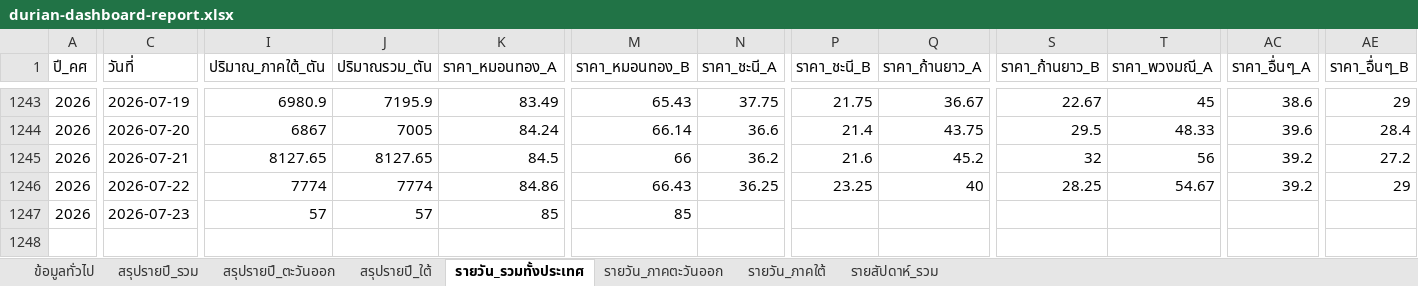
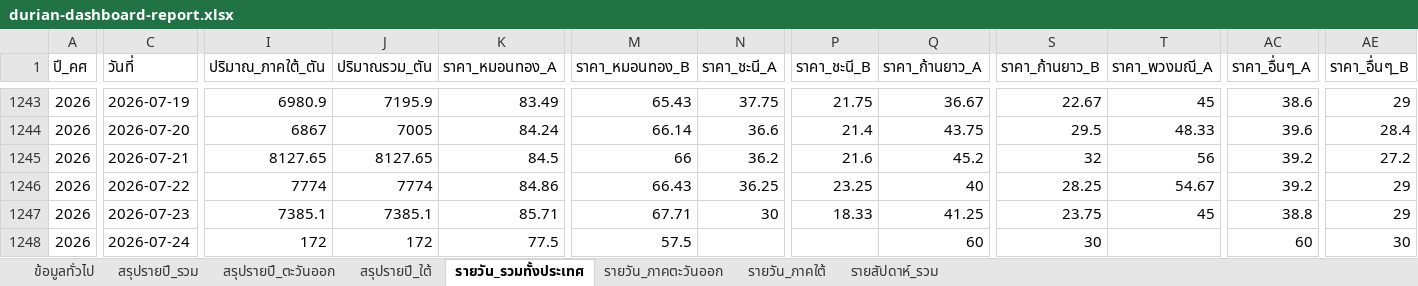
Before and after one commit to yohaken/cursor-agent, an Excel workbook: data/durian-dashboard-report.xlsx, sheet รายวัน_รวมทั้งประเทศ, drawn as a sheet; only a part is shown, gaps mark what is left out; values as stored, in another font and other column widths than the file's, no borders; rows hold the shown columns only; the diff covers the shown part only; the diff names each change by its address in the sheet, - before the commit and + after, or states it on an @@ line.

```diff
--- a/data/durian-dashboard-report.xlsx (sheet รายวัน_รวมทั้งประเทศ)
+++ b/data/durian-dashboard-report.xlsx (sheet รายวัน_รวมทั้งประเทศ)
-I1247 (ปริมาณ_ภาคใต้_ตัน): 57
+I1247 (ปริมาณ_ภาคใต้_ตัน): 7385.1
-J1247 (ปริมาณรวม_ตัน): 57
+J1247 (ปริมาณรวม_ตัน): 7385.1
-K1247 (ราคา_หมอนทอง_A): 85
+K1247 (ราคา_หมอนทอง_A): 85.71
-M1247 (ราคา_หมอนทอง_B): 85
+M1247 (ราคา_หมอนทอง_B): 67.71
-N1247 (ราคา_ชะนี_A): (empty)
+N1247 (ราคา_ชะนี_A): 30
-P1247 (ราคา_ชะนี_B): (empty)
+P1247 (ราคา_ชะนี_B): 18.33
-Q1247 (ราคา_ก้านยาว_A): (empty)
+Q1247 (ราคา_ก้านยาว_A): 41.25
-S1247 (ราคา_ก้านยาว_B): (empty)
+S1247 (ราคา_ก้านยาว_B): 23.75
-T1247 (ราคา_พวงมณี_A): (empty)
+T1247 (ราคา_พวงมณี_A): 45
-AC1247 (ราคา_อื่นๆ_A): (empty)
+AC1247 (ราคา_อื่นๆ_A): 38.8
-AE1247 (ราคา_อื่นๆ_B): (empty)
+AE1247 (ราคา_อื่นๆ_B): 29
+row 1248: 2026 | 2026-07-24 | 172 | 172 | 77.5 | 57.5 |  |  | 60 | 30 |  | 60 | 30
```
Also changed, not shown: 1 edited cell elsewhere in this sheet, sheet รายวัน_ภาคใต้, sheet รายสัปดาห์_รวม, sheet รายวัน_ภาคตะวันออก, sheet สรุปรายปี_รวม, sheet สรุปรายปี_ใต้, sheet ข้อมูลทั่วไป, 1 more sheet, 2 other files.
